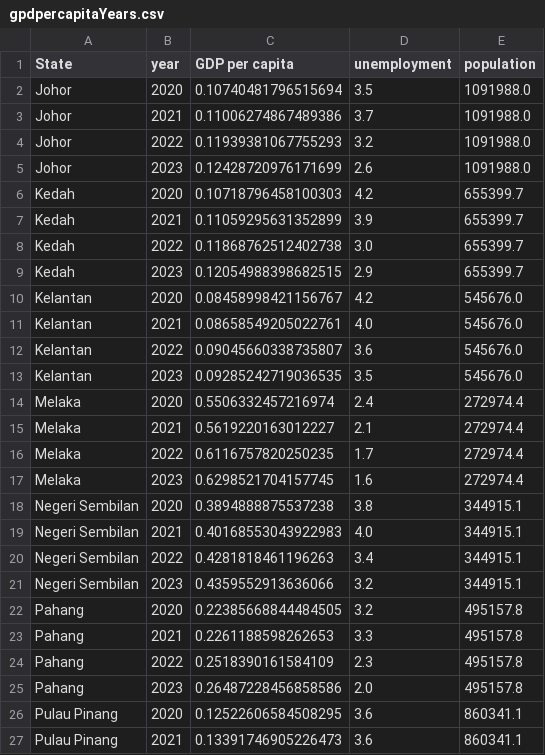
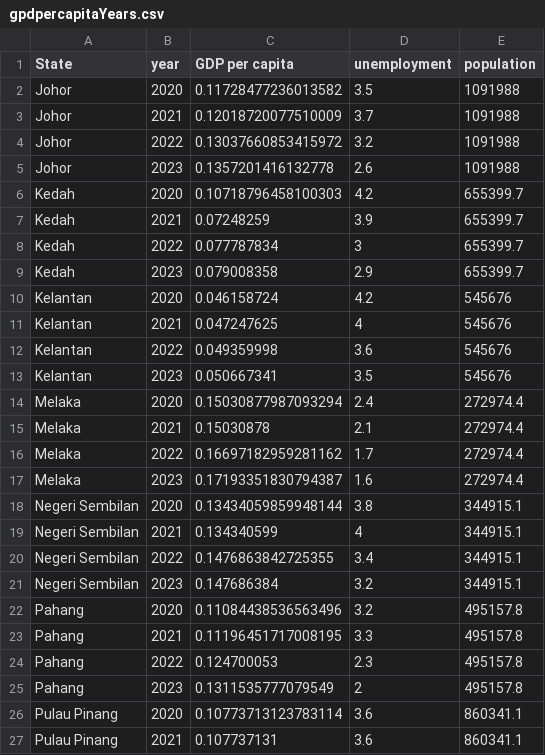
Before and after one commit to aliciawly/GDP, a CSV file: data/gpdpercapitaYears.csv, drawn as a sheet; only a part is shown; the diff covers the shown part only.

Commit message:
fix

```diff
--- a/data/gpdpercapitaYears.csv
+++ b/data/gpdpercapitaYears.csv
@@ -2,4 +2,4 @@ State,year,GDP per capita,unemployment,population
-Johor,2020,0.10740481796515694,3.5,1091988.0
-Johor,2021,0.11006274867489386,3.7,1091988.0
-Johor,2022,0.11939381067755293,3.2,1091988.0
-Johor,2023,0.12428720976171699,2.6,1091988.0
+Johor,2020,0.11728477236013582,3.5,1091988,
+Johor,2021,0.12018720077510009,3.7,1091988,
+Johor,2022,0.13037660853415972,3.2,1091988,
+Johor,2023,0.1357201416132778,2.6,1091988,
@@ -7,21 +7,21 @@ Kedah,2020,0.10718796458100303,4.2,655399.7
-Kedah,2021,0.11059295631352899,3.9,655399.7
-Kedah,2022,0.11868762512402738,3.0,655399.7
-Kedah,2023,0.12054988398682515,2.9,655399.7
-Kelantan,2020,0.08458998421156767,4.2,545676.0
-Kelantan,2021,0.08658549205022761,4.0,545676.0
-Kelantan,2022,0.09045660338735807,3.6,545676.0
-Kelantan,2023,0.09285242719036535,3.5,545676.0
-Melaka,2020,0.5506332457216974,2.4,272974.4
-Melaka,2021,0.5619220163012227,2.1,272974.4
-Melaka,2022,0.6116757820250235,1.7,272974.4
-Melaka,2023,0.6298521704157745,1.6,272974.4
-Negeri Sembilan,2020,0.3894888875537238,3.8,344915.1
-Negeri Sembilan,2021,0.40168553043922983,4.0,344915.1
-Negeri Sembilan,2022,0.4281818461196263,3.4,344915.1
-Negeri Sembilan,2023,0.4359552913636066,3.2,344915.1
-Pahang,2020,0.22385668844484505,3.2,495157.8
-Pahang,2021,0.2261188598262653,3.3,495157.8
-Pahang,2022,0.2518390161584109,2.3,495157.8
-Pahang,2023,0.26487228456858586,2.0,495157.8
-Pulau Pinang,2020,0.12522606584508295,3.6,860341.1
-Pulau Pinang,2021,0.13391746905226473,3.6,860341.1
+Kedah,2021,0.07248259,3.9,655399.7,
+Kedah,2022,0.077787834,3,655399.7,
+Kedah,2023,0.079008358,2.9,655399.7,
+Kelantan,2020,0.046158724,4.2,545676,
+Kelantan,2021,0.047247625,4,545676,
+Kelantan,2022,0.049359998,3.6,545676,
+Kelantan,2023,0.050667341,3.5,545676,
+Melaka,2020,0.15030877987093294,2.4,272974.4,
+Melaka,2021,0.15030878,2.1,272974.4,
+Melaka,2022,0.16697182959281162,1.7,272974.4,
+Melaka,2023,0.17193351830794387,1.6,272974.4,
+Negeri Sembilan,2020,0.13434059859948144,3.8,344915.1,
+Negeri Sembilan,2021,0.134340599,4,344915.1,
+Negeri Sembilan,2022,0.1476863842725355,3.4,344915.1,
+Negeri Sembilan,2023,0.147686384,3.2,344915.1,
+Pahang,2020,0.11084438536563496,3.2,495157.8,
+Pahang,2021,0.11196451717008195,3.3,495157.8,
+Pahang,2022,0.124700053,2.3,495157.8,
+Pahang,2023,0.1311535777079549,2,495157.8,
+Pulau Pinang,2020,0.10773713123783114,3.6,860341.1,
+Pulau Pinang,2021,0.107737131,3.6,860341.1,
```
Also changed, not shown: 33 edited cells elsewhere in this file.
